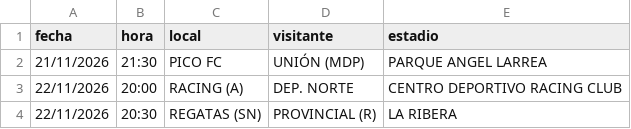
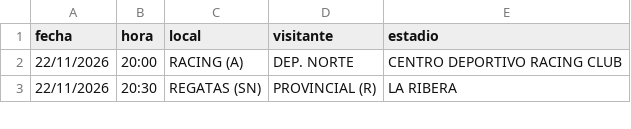
Before and after one commit to Lucasellero/liga_argentina, a CSV file: docs/liga_argentina/fixture_upcoming.csv, drawn as a sheet; only a part is shown; the diff names each change by its address in the sheet, - before the commit and + after, or states it on an @@ line.

```diff
--- a/docs/liga_argentina/fixture_upcoming.csv
+++ b/docs/liga_argentina/fixture_upcoming.csv
-row 2: 21/11/2026 | 21:30 | PICO FC | UNIÓN (MDP) | PARQUE ANGEL LARREA
```
Also changed, not shown: docs/liga_argentina/liga_argentina.csv, docs/liga_nacional/fixture_upcoming.csv, 6 other files.
